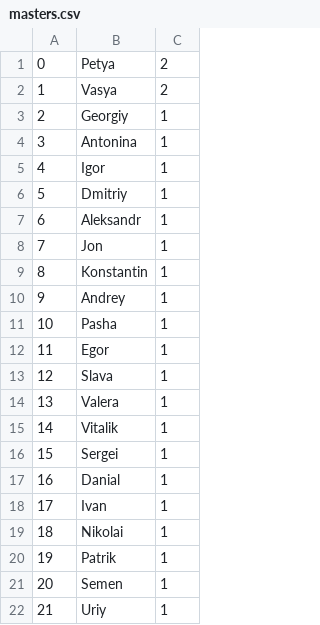
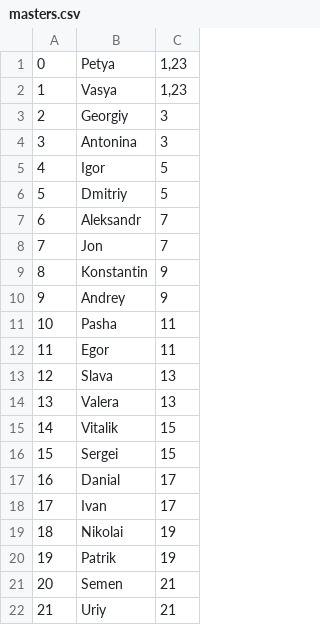
Before and after one commit to Gremlin100004/java-training, a CSV file: resources/csv/masters.csv, drawn as a sheet.

```diff
--- a/resources/csv/masters.csv
+++ b/resources/csv/masters.csv
@@ -1,22 +1,22 @@
-0,Petya,2
-1,Vasya,2
-2,Georgiy,1
-3,Antonina,1
-4,Igor,1
-5,Dmitriy,1
-6,Aleksandr,1
-7,Jon,1
-8,Konstantin,1
-9,Andrey,1
-10,Pasha,1
-11,Egor,1
-12,Slava,1
-13,Valera,1
-14,Vitalik,1
-15,Sergei,1
-16,Danial,1
-17,Ivan,1
-18,Nikolai,1
-19,Patrik,1
-20,Semen,1
-21,Uriy,1
+0,Petya,"1,23"
+1,Vasya,"1,23"
+2,Georgiy,"3"
+3,Antonina,"3"
+4,Igor,"5"
+5,Dmitriy,"5"
+6,Aleksandr,"7"
+7,Jon,"7"
+8,Konstantin,"9"
+9,Andrey,"9"
+10,Pasha,"11"
+11,Egor,"11"
+12,Slava,"13"
+13,Valera,"13"
+14,Vitalik,"15"
+15,Sergei,"15"
+16,Danial,"17"
+17,Ivan,"17"
+18,Nikolai,"19"
+19,Patrik,"19"
+20,Semen,"21"
+21,Uriy,"21"
```
Also changed, not shown: resources/csv/order.csv, 28 other files.
